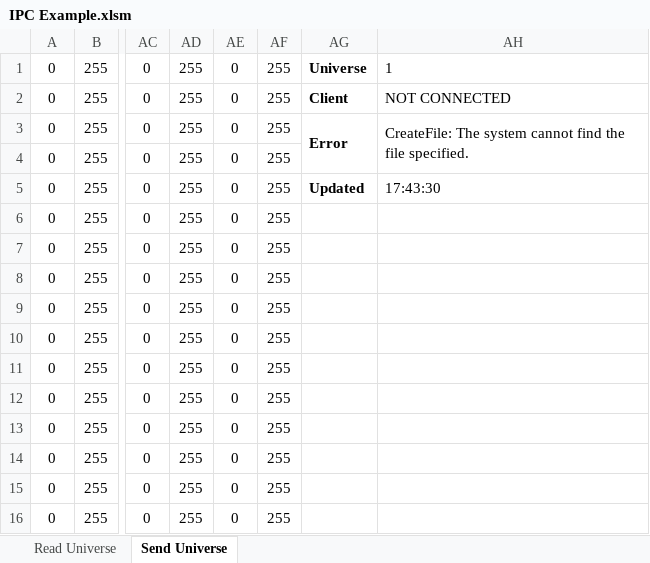
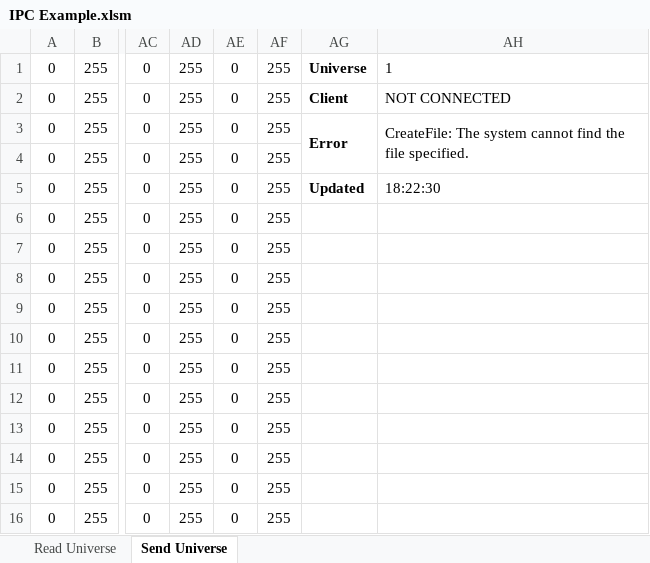
Before and after one commit to docsteer/sacnview, an Excel workbook: ipc example/excel/IPC Example.xlsm, sheet Send Universe, drawn as a sheet; only a part is shown, gaps mark what is left out; values as stored, in another font and other column widths than the file's, no borders; the diff names each change by its address in the sheet, - before the commit and + after, or states it on an @@ line.

Commit message:
Excel example update
Close old handle when changing sender universe

```diff
--- a/ipc example/excel/IPC Example.xlsm (sheet Send Universe)
+++ b/ipc example/excel/IPC Example.xlsm (sheet Send Universe)
-AH5: 17:43:30
+AH5: 18:22:30
```
Also changed, not shown: sheet Read Universe.
